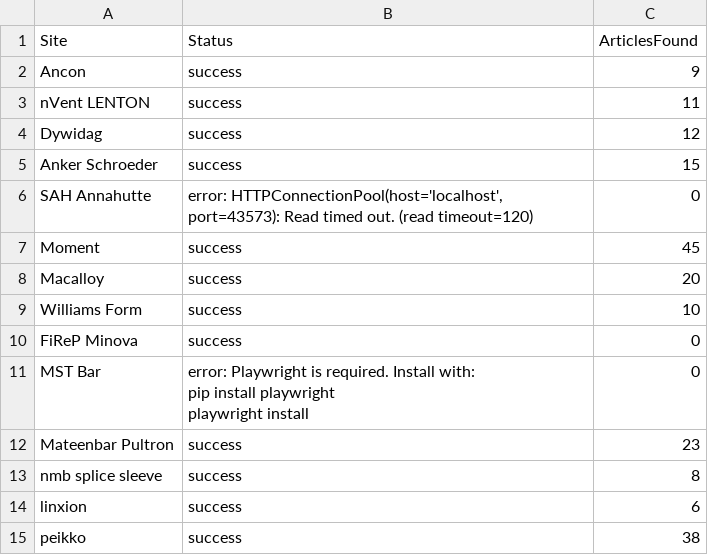
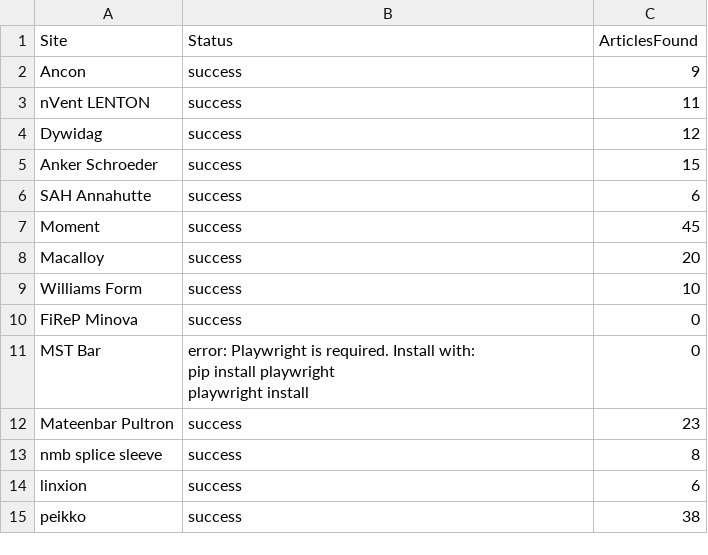
Before and after one commit to passakornDextra/competitorWatch, a CSV file: scrape_status.csv, drawn as a sheet.

```diff
--- a/scrape_status.csv
+++ b/scrape_status.csv
@@ -5,3 +5,3 @@ Dywidag,success,12
 Anker Schroeder,success,15
-SAH Annahutte,"error: HTTPConnectionPool(host='localhost', port=43573): Read timed out. (read timeout=120)",0
+SAH Annahutte,success,6
 Moment,success,45
```
Also changed, not shown: export_combined.csv.
